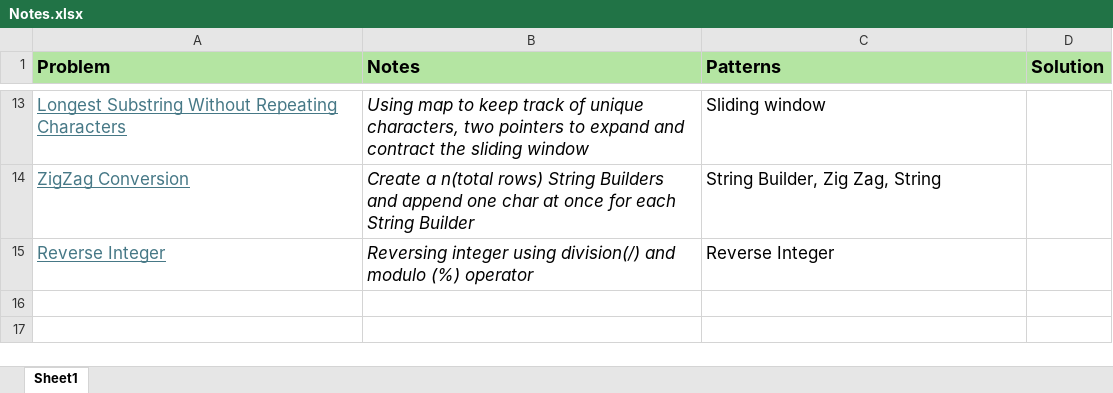
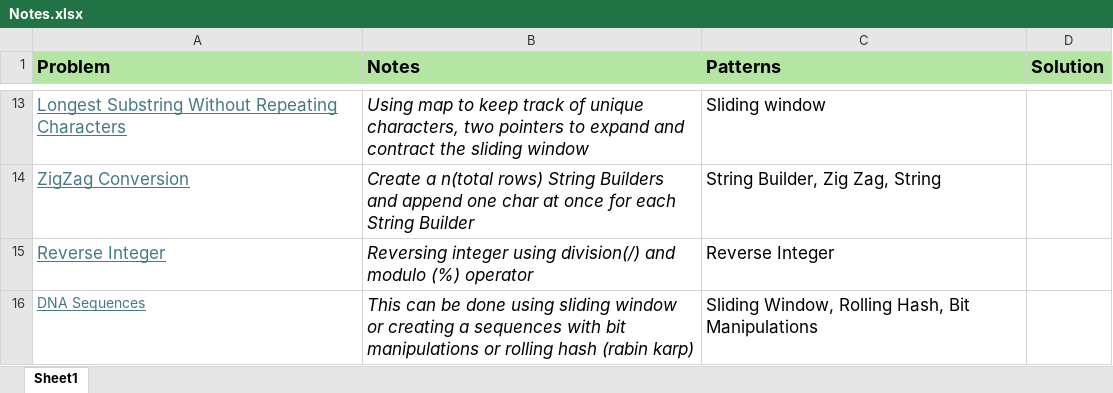
Before and after one commit to istaari/Leetcode, an Excel workbook: src/leetcode/Notes.xlsx, sheet Sheet1, drawn as a sheet; only a part is shown, gaps mark what is left out; values as stored, in another font and other column widths than the file's, no borders; the diff names each change by its address in the sheet, - before the commit and + after, or states it on an @@ line.

Commit message:
notes

```diff
--- a/src/leetcode/Notes.xlsx (sheet Sheet1)
+++ b/src/leetcode/Notes.xlsx (sheet Sheet1)
+row 16: DNA Sequences | This can be done using sliding window or creating a sequences with bit manipulations or rolling hash (rabin karp) | Sliding Window, Rolling Hash, Bit Manipulations
```
Also changed, not shown: 2 other files.
